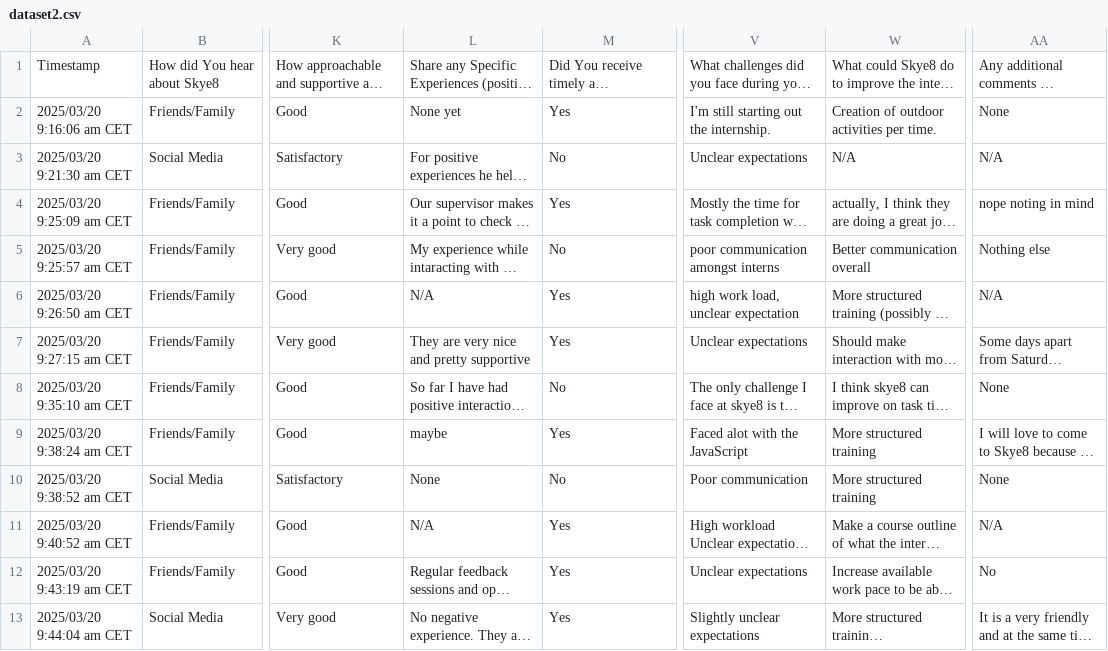
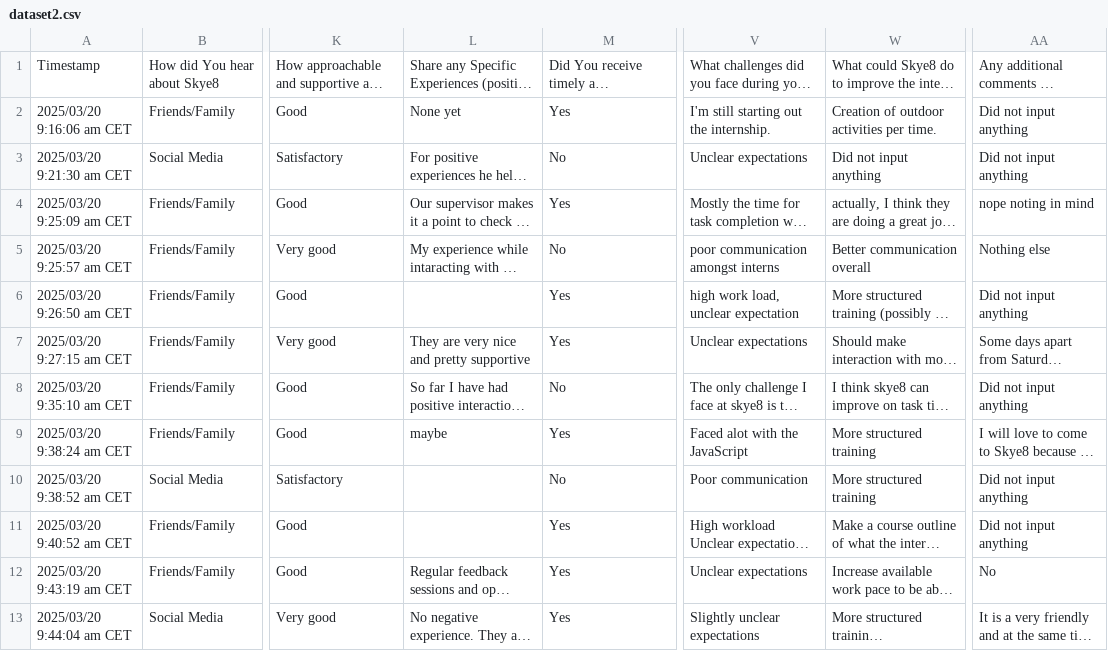
Before and after one commit to MUYAHGaious/Intern_satisfaction, a CSV file: dataset2.csv, drawn as a sheet; only a part is shown, gaps mark what is left out; long unchanged cells end in …; the diff names each change by its address in the sheet, - before the commit and + after, or states it on an @@ line.

```diff
--- a/dataset2.csv
+++ b/dataset2.csv
-AA2: None
+AA2: Did not input anything
-W3: N/A
+W3: Did not input anything
-AA3: N/A
+AA3: Did not input anything
-L6: N/A
+L6: (empty)
-AA6: N/A
+AA6: Did not input anything
-AA8: None
+AA8: Did not input anything
-L10: None
+L10: (empty)
-AA10: None
+AA10: Did not input anything
-L11: N/A
+L11: (empty)
-AA11: N/A
+AA11: Did not input anything
```
Also changed, not shown: 1 other file.
